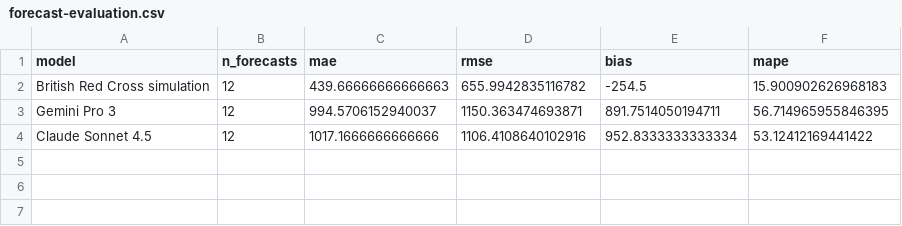
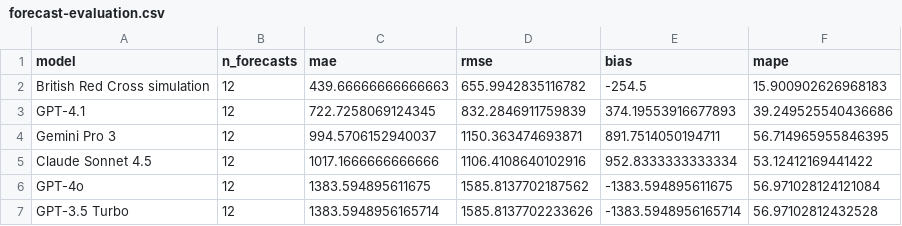
Before and after one commit to matthewgthomas/ukraine-forecast-comparison, a CSV file: data/forecast-evaluation.csv, drawn as a sheet; the diff names each change by its address in the sheet, - before the commit and + after, or states it on an @@ line.

```diff
--- a/data/forecast-evaluation.csv
+++ b/data/forecast-evaluation.csv
+row 3: GPT-4.1 | 12 | 722.7258069124345 | 832.2846911759839 | 374.19553916677893 | 39.249525540436686
+row 6: GPT-4o | 12 | 1383.594895611675 | 1585.8137702187562 | -1383.594895611675 | 56.971028124121084
+row 7: GPT-3.5 Turbo | 12 | 1383.5948956165714 | 1585.8137702233626 | -1383.5948956165714 | 56.97102812432528
```
Also changed, not shown: 1 other file.
